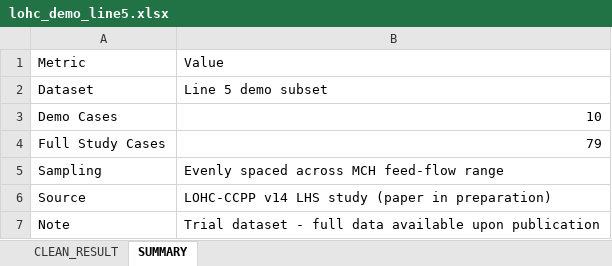
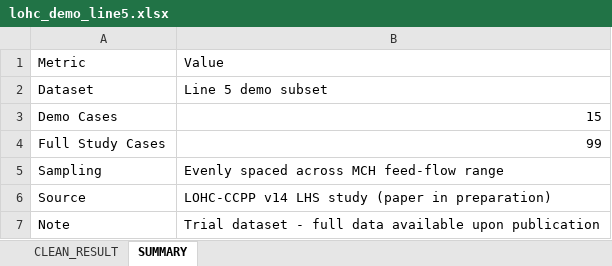
Before and after one commit to LEE-Inseok/inseoklee-com, an Excel workbook: public/lohc-dashboard/demo/lohc_demo_line5.xlsx, sheet SUMMARY, drawn as a sheet; values as stored, in another font and other column widths than the file's, no borders; the diff names each change by its address in the sheet, - before the commit and + after, or states it on an @@ line.

```diff
--- a/public/lohc-dashboard/demo/lohc_demo_line5.xlsx (sheet SUMMARY)
+++ b/public/lohc-dashboard/demo/lohc_demo_line5.xlsx (sheet SUMMARY)
-B3: 10
+B3: 15
-B4: 79
+B4: 99
```
Also changed, not shown: sheet CLEAN_RESULT, public/lohc-dashboard/demo/lohc_demo_line6.xlsx, public/lohc-dashboard/demo/lohc_demo_line9.xlsx, 2 other files.
